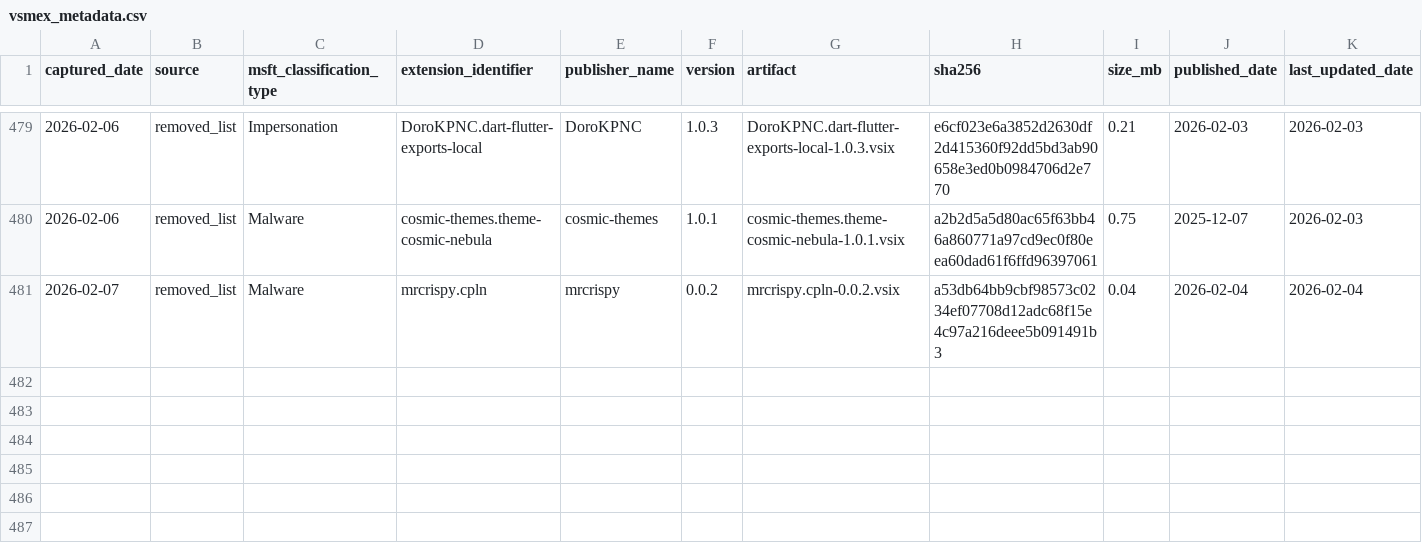
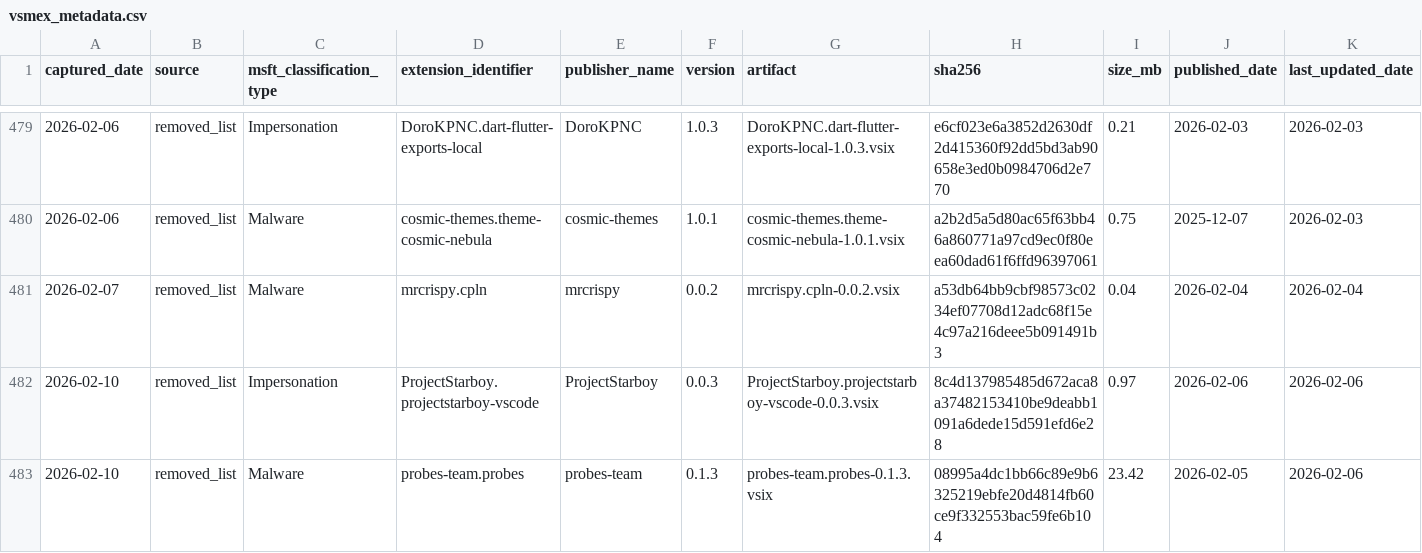
Before and after one commit to kalachkar/vsmex, a CSV file: metadata/vsmex_metadata.csv, drawn as a sheet; only a part is shown, gaps mark what is left out; rows hold the shown columns only; the diff names each change by its address in the sheet, - before the commit and + after, or states it on an @@ line.

Commit message:
Incremental vsmex_metadata (+2 rows, 2 vsix uploads)

```diff
--- a/metadata/vsmex_metadata.csv
+++ b/metadata/vsmex_metadata.csv
+row 482: 2026-02-10 | removed_list | Impersonation | ProjectStarboy.projectstarboy-vscode | ProjectStarboy | 0.0.3 | ProjectStarboy.projectstarboy-vscode-0.0.3.vsix | 8c4d137985485d672aca8a37482153410be9deabb1091a6dede15d591efd6e28 | 0.97 | 2026-02-06 | 2026-02-06
+row 483: 2026-02-10 | removed_list | Malware | probes-team.probes | probes-team | 0.1.3 | probes-team.probes-0.1.3.vsix | 08995a4dc1bb66c89e9b6325219ebfe20d4814fb60ce9f332553bac59fe6b104 | 23.42 | 2026-02-05 | 2026-02-06
```
